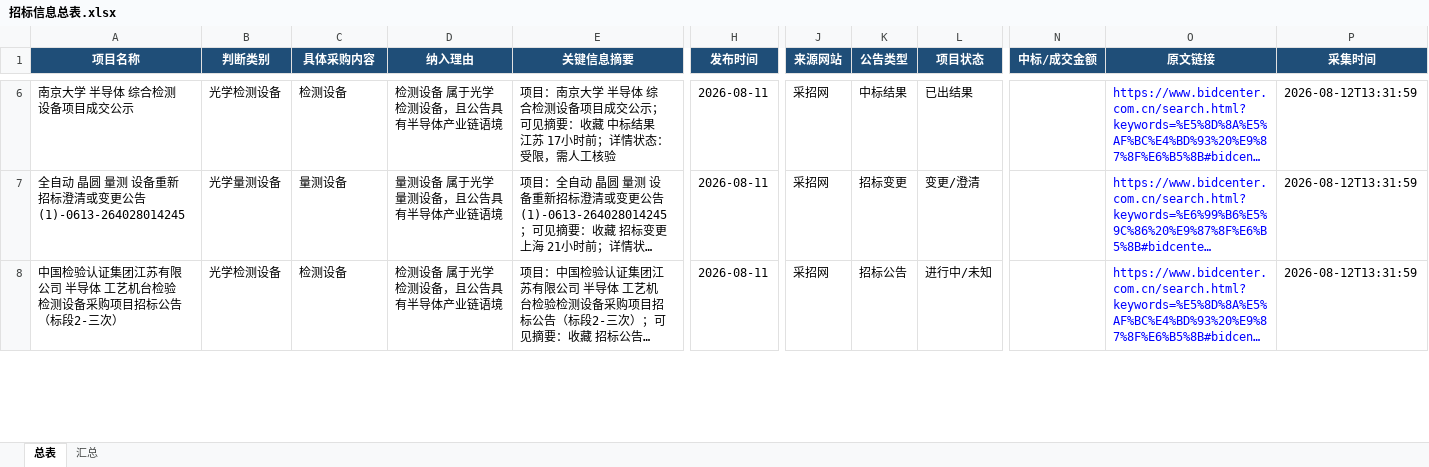
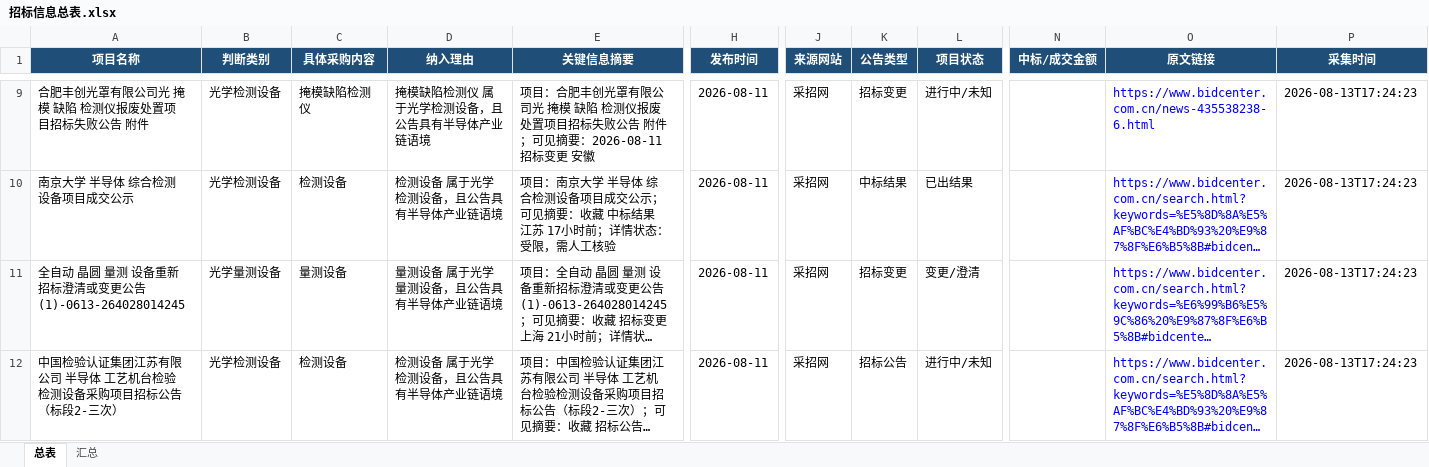
Before and after one commit to d2vs8pz7rj-create/d2vs8pz7rj-create.github.io, an Excel workbook: downloads/招标信息总表.xlsx, sheet 总表, drawn as a sheet; only a part is shown, gaps mark what is left out; long unchanged cells end in …; values as stored, in another font and other column widths than the file's, no borders; table styles not drawn; addresses are those after the commit; rows hold the shown columns only; the diff covers the shown part only; the diff names each change by its address in the sheet, - before the commit and + after, or states it on an @@ line.

```diff
--- a/downloads/招标信息总表.xlsx (sheet 总表)
+++ b/downloads/招标信息总表.xlsx (sheet 总表)
+row 9: 合肥丰创光罩有限公司光 掩模 缺陷 检测仪报废处置项目招标失败公告 附件 | 光学检测设备 | 掩模缺陷检测仪 | 掩模缺陷检测仪 属于光学检测设备，且公告具有半导体产业链语境 | 项目：合肥丰创光罩有限公司光 掩模 缺陷 检测仪报废处置项目招标失败公告 附件；可见摘要：2026-08-11 招标变更 安徽 | 2026-08-11 | 采招网 | 招标变更 | 进行中/未知 |  | https://www.bidcenter.com.cn/news-435538238-6.html | 2026-08-13T17:24:23
-P10:P12 (采集时间): 2026-08-12T13:31:59
+P10:P12 (采集时间): 2026-08-13T17:24:23
```
Also changed, not shown: 3 added rows and 85 edited cells elsewhere in this sheet, sheet 汇总.
